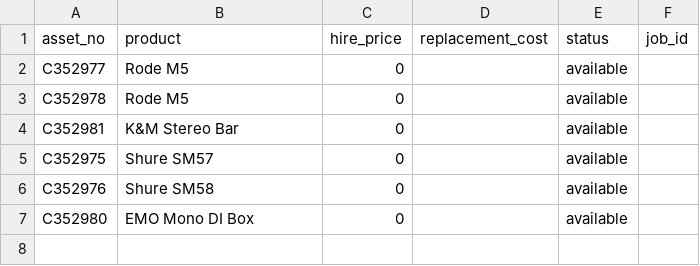
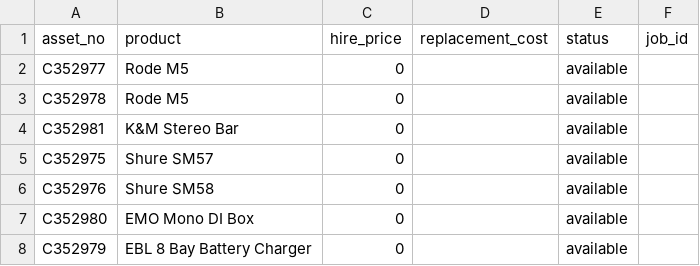
Before and after one commit to montymorris/montymorrisproductions-inventory, a CSV file: data/inventory.csv, drawn as a sheet; the diff names each change by its address in the sheet, - before the commit and + after, or states it on an @@ line.

Commit message:
Update data/inventory.csv (inventory tracker)

```diff
--- a/data/inventory.csv
+++ b/data/inventory.csv
+row 8: C352979 | EBL 8 Bay Battery Charger | 0 |  | available
```
